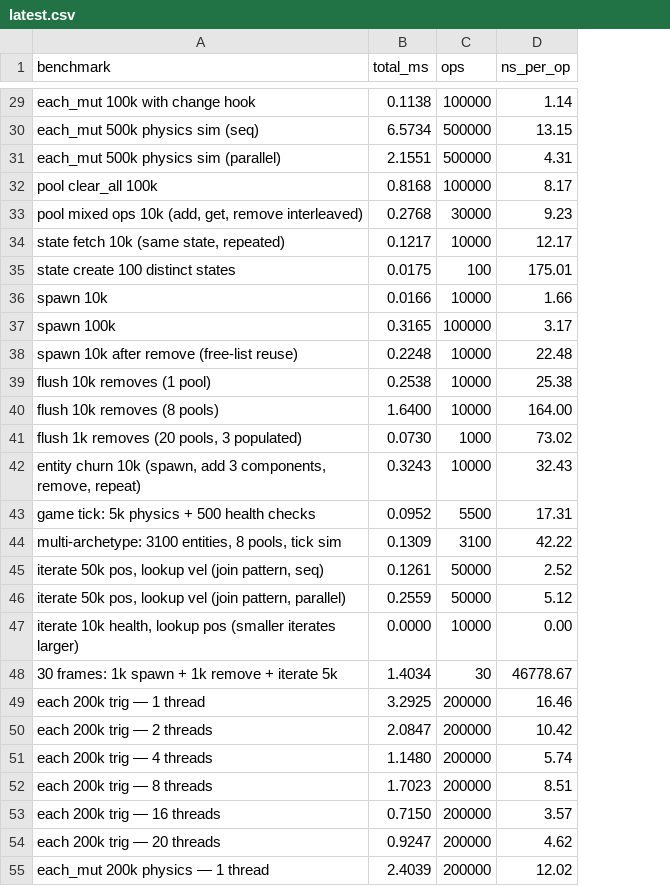
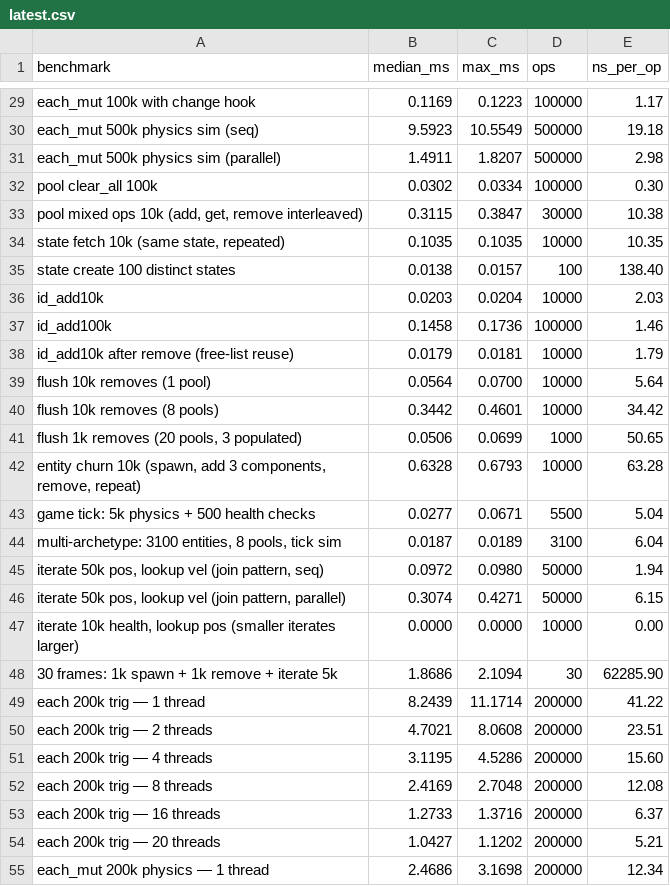
Before and after one commit to storm-of-fists/pm, a CSV file: benchmarks/latest.csv, drawn as a sheet; only a part is shown, gaps mark what is left out; removed rows and columns are numbered as before the commit, all else as after; the diff covers the shown part only; the diff names each change by its address in the sheet, - before the commit and + after, or states it on an @@ line.

Commit message:
pm api renames, combine test and bench

```diff
--- a/benchmarks/latest.csv
+++ b/benchmarks/latest.csv
-column B (total_ms), rows 29-35: 0.1138 | 6.5734 | 2.1551 | 0.8168 | 0.2768 | 0.1217 | 0.0175; rows 38-55: 0.2248 | 0.2538 | 1.6400 | 0.0730 | 0.3243 | 0.0952 | 0.1309 | 0.1261 | 0.2559 | 0.0000 | 1.4034 | 3.2925 | 2.0847 | 1.1480 | 1.7023 | 0.7150 | 0.9247 | 2.4039
+column B (median_ms), rows 29-35: 0.1169 | 9.5923 | 1.4911 | 0.0302 | 0.3115 | 0.1035 | 0.0138; rows 38-55: 0.0179 | 0.0564 | 0.3442 | 0.0506 | 0.6328 | 0.0277 | 0.0187 | 0.0972 | 0.3074 | 0.0000 | 1.8686 | 8.2439 | 4.7021 | 3.1195 | 2.4169 | 1.2733 | 1.0427 | 2.4686
+column C (max_ms), rows 29-35: 0.1223 | 10.5549 | 1.8207 | 0.0334 | 0.3847 | 0.1035 | 0.0157; rows 38-55: 0.0181 | 0.0700 | 0.4601 | 0.0699 | 0.6793 | 0.0671 | 0.0189 | 0.0980 | 0.4271 | 0.0000 | 2.1094 | 11.1714 | 8.0608 | 4.5286 | 2.7048 | 1.3716 | 1.1202 | 3.1698
-E29 (ns_per_op): 1.14
+E29 (ns_per_op): 1.17
-E30 (ns_per_op): 13.15
+E30 (ns_per_op): 19.18
-E31 (ns_per_op): 4.31
+E31 (ns_per_op): 2.98
-E32 (ns_per_op): 8.17
+E32 (ns_per_op): 0.30
-E33 (ns_per_op): 9.23
+E33 (ns_per_op): 10.38
-E34 (ns_per_op): 12.17
+E34 (ns_per_op): 10.35
-E35 (ns_per_op): 175.01
+E35 (ns_per_op): 138.40
-row 36: spawn 10k | 0.0166 | 10000 | 1.66
-row 37: spawn 100k | 0.3165 | 100000 | 3.17
+row 36: id_add10k | 0.0203 | 0.0204 | 10000 | 2.03
+row 37: id_add100k | 0.1458 | 0.1736 | 100000 | 1.46
-A38 (benchmark): spawn 10k after remove (free-list reuse)
+A38 (benchmark): id_add10k after remove (free-list reuse)
-E38 (ns_per_op): 22.48
+E38 (ns_per_op): 1.79
-E39 (ns_per_op): 25.38
+E39 (ns_per_op): 5.64
-E40 (ns_per_op): 164.00
+E40 (ns_per_op): 34.42
-E41 (ns_per_op): 73.02
+E41 (ns_per_op): 50.65
-E42 (ns_per_op): 32.43
+E42 (ns_per_op): 63.28
-E43 (ns_per_op): 17.31
+E43 (ns_per_op): 5.04
-E44 (ns_per_op): 42.22
+E44 (ns_per_op): 6.04
-E45 (ns_per_op): 2.52
+E45 (ns_per_op): 1.94
-E46 (ns_per_op): 5.12
+E46 (ns_per_op): 6.15
-E48 (ns_per_op): 46778.67
+E48 (ns_per_op): 62285.90
-E49 (ns_per_op): 16.46
+E49 (ns_per_op): 41.22
-E50 (ns_per_op): 10.42
+E50 (ns_per_op): 23.51
-E51 (ns_per_op): 5.74
+E51 (ns_per_op): 15.60
-E52 (ns_per_op): 8.51
+E52 (ns_per_op): 12.08
-E53 (ns_per_op): 3.57
+E53 (ns_per_op): 6.37
-E54 (ns_per_op): 4.62
+E54 (ns_per_op): 5.21
-E55 (ns_per_op): 12.02
+E55 (ns_per_op): 12.34
```
Also changed, not shown: 62 edited cells elsewhere in this file, 13 other files.
